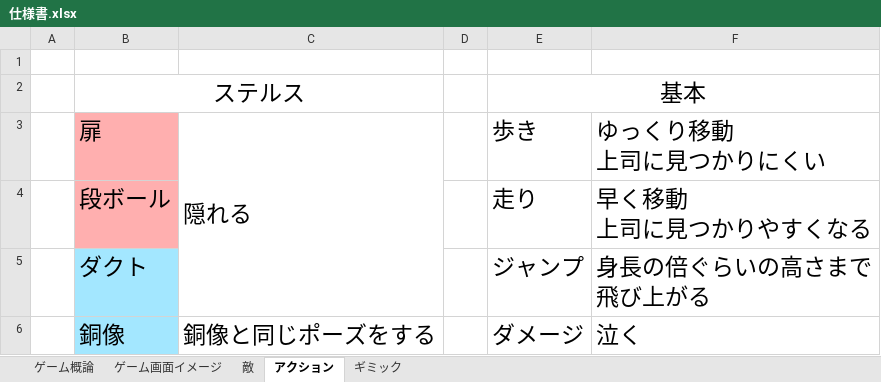
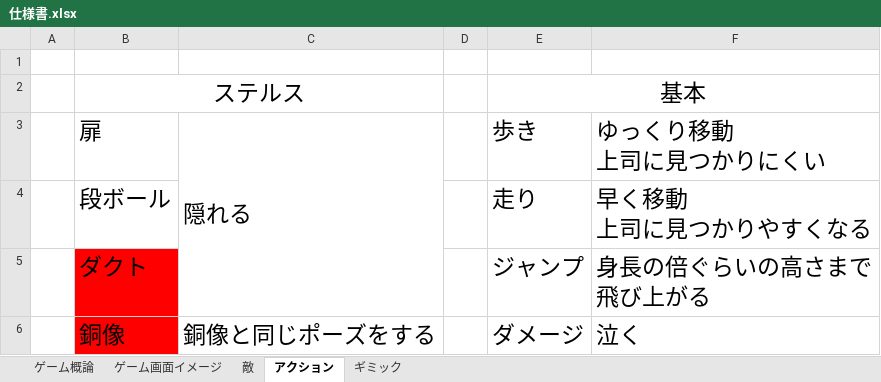
Before and after one commit to arcase6/GGJ2019-C, an Excel workbook: 仕様書.xlsx, sheet アクション, drawn as a sheet; values as stored, in another font and other column widths than the file's, no borders; the diff names each change by its address in the sheet, - before the commit and + after, or states it on an @@ line.

```diff
--- a/仕様書.xlsx (sheet アクション)
+++ b/仕様書.xlsx (sheet アクション)
-B3:B4 fill: #FFAFAF
+B3:B4 fill: none
-B5:B6 fill: #A3E7FF
+B5:B6 fill: #FF0000
```
Also changed, not shown: sheet 敵, sheet ゲーム概論.
